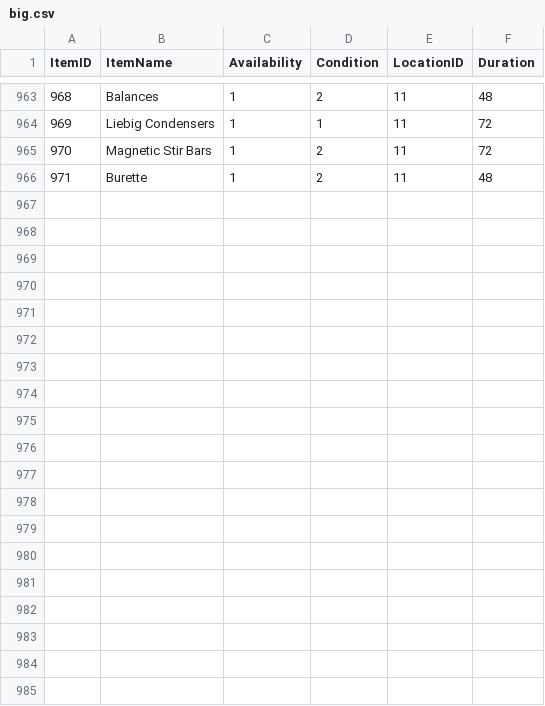
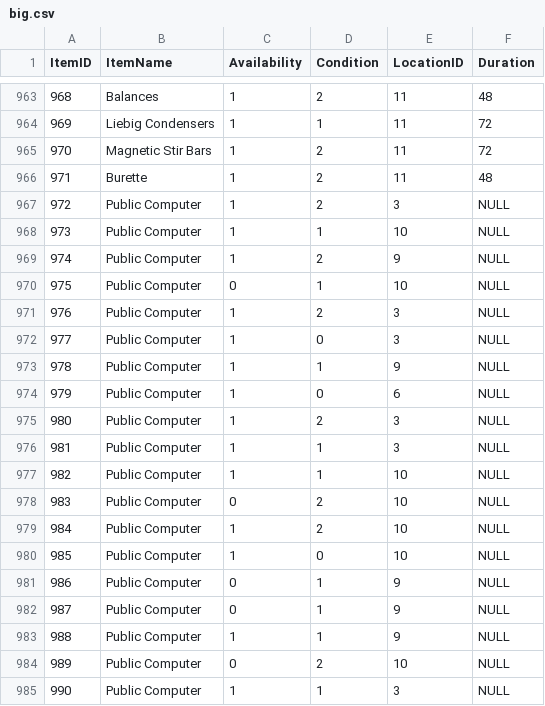
Before and after one commit to cs411-alawini/sp24-cs411-team067-Albacore, a CSV file: backend/data/scripts/big.csv, drawn as a sheet; only a part is shown, gaps mark what is left out; the diff covers the shown part only.

```diff
--- a/backend/data/scripts/big.csv
+++ b/backend/data/scripts/big.csv
@@ -972 +972,20 @@ ItemID,ItemName,Availability,Condition,LocationID,Duration
 971,Burette,1,2,11,48
+972,"Public Computer",1,2,3,NULL
+973,"Public Computer",1,1,10,NULL
+974,"Public Computer",1,2,9,NULL
+975,"Public Computer",0,1,10,NULL
+976,"Public Computer",1,2,3,NULL
+977,"Public Computer",1,0,3,NULL
+978,"Public Computer",1,1,9,NULL
+979,"Public Computer",1,0,6,NULL
+980,"Public Computer",1,2,3,NULL
+981,"Public Computer",1,1,3,NULL
+982,"Public Computer",1,1,10,NULL
+983,"Public Computer",0,2,10,NULL
+984,"Public Computer",1,2,10,NULL
+985,"Public Computer",1,0,10,NULL
+986,"Public Computer",0,1,9,NULL
+987,"Public Computer",0,1,9,NULL
+988,"Public Computer",1,1,9,NULL
+989,"Public Computer",0,2,10,NULL
+990,"Public Computer",1,1,3,NULL
```
Also changed, not shown: 10 added rows elsewhere in this file, 4 other files.
